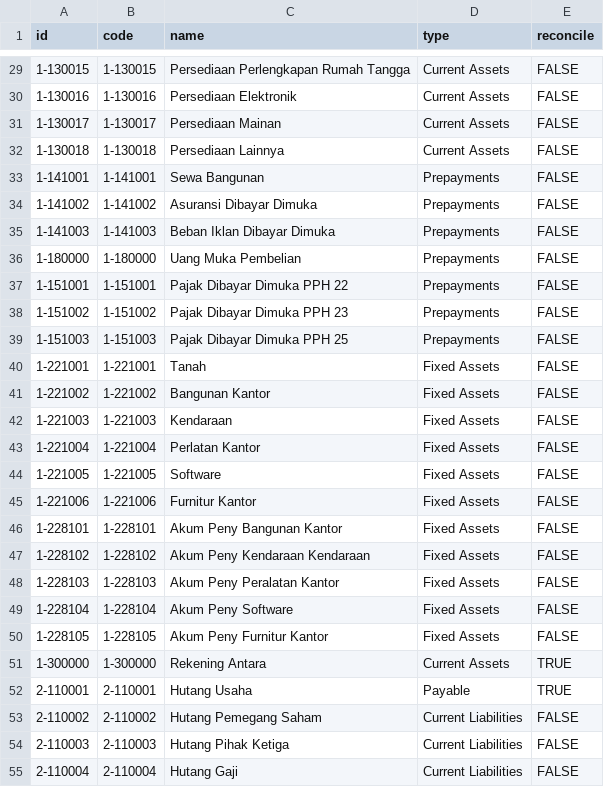
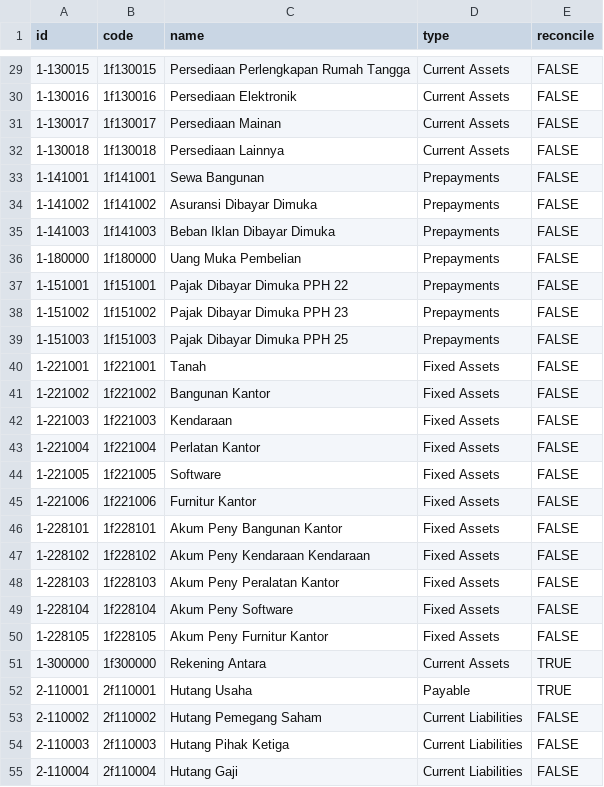
Before and after one commit to mricky/odoo-16, a CSV file: 01_simple_coa_account.csv, drawn as a sheet; only a part is shown, gaps mark what is left out; the diff covers the shown part only.

```diff
--- a/01_simple_coa_account.csv
+++ b/01_simple_coa_account.csv
@@ -29,27 +29,27 @@ id,code,name,type,reconcile
-1-130015,1-130015,Persediaan Perlengkapan Rumah Tangga,Current Assets,FALSE
-1-130016,1-130016,Persediaan Elektronik,Current Assets,FALSE
-1-130017,1-130017,Persediaan Mainan,Current Assets,FALSE
-1-130018,1-130018,Persediaan Lainnya,Current Assets,FALSE
-1-141001,1-141001,Sewa Bangunan,Prepayments,FALSE
-1-141002,1-141002,Asuransi Dibayar Dimuka,Prepayments,FALSE
-1-141003,1-141003,Beban Iklan Dibayar Dimuka,Prepayments,FALSE
-1-180000,1-180000,Uang Muka Pembelian,Prepayments,FALSE
-1-151001,1-151001,Pajak Dibayar Dimuka PPH 22,Prepayments,FALSE
-1-151002,1-151002,Pajak Dibayar Dimuka PPH 23,Prepayments,FALSE
-1-151003,1-151003,Pajak Dibayar Dimuka PPH 25,Prepayments,FALSE
-1-221001,1-221001,Tanah,Fixed Assets,FALSE
-1-221002,1-221002,Bangunan Kantor,Fixed Assets,FALSE
-1-221003,1-221003,Kendaraan,Fixed Assets,FALSE
-1-221004,1-221004,Perlatan Kantor,Fixed Assets,FALSE
-1-221005,1-221005,Software,Fixed Assets,FALSE
-1-221006,1-221006,Furnitur Kantor,Fixed Assets,FALSE
-1-228101,1-228101,Akum Peny Bangunan Kantor,Fixed Assets,FALSE
-1-228102,1-228102,Akum Peny Kendaraan Kendaraan,Fixed Assets,FALSE
-1-228103,1-228103,Akum Peny Peralatan Kantor,Fixed Assets,FALSE
-1-228104,1-228104,Akum Peny Software,Fixed Assets,FALSE
-1-228105,1-228105,Akum Peny Furnitur Kantor,Fixed Assets,FALSE
-1-300000,1-300000,Rekening Antara,Current Assets,TRUE
-2-110001,2-110001,Hutang Usaha,Payable,TRUE
-2-110002,2-110002,Hutang Pemegang Saham,Current Liabilities,FALSE
-2-110003,2-110003,Hutang Pihak Ketiga,Current Liabilities,FALSE
-2-110004,2-110004,Hutang Gaji,Current Liabilities,FALSE
+1-130015,1f130015,Persediaan Perlengkapan Rumah Tangga,Current Assets,FALSE
+1-130016,1f130016,Persediaan Elektronik,Current Assets,FALSE
+1-130017,1f130017,Persediaan Mainan,Current Assets,FALSE
+1-130018,1f130018,Persediaan Lainnya,Current Assets,FALSE
+1-141001,1f141001,Sewa Bangunan,Prepayments,FALSE
+1-141002,1f141002,Asuransi Dibayar Dimuka,Prepayments,FALSE
+1-141003,1f141003,Beban Iklan Dibayar Dimuka,Prepayments,FALSE
+1-180000,1f180000,Uang Muka Pembelian,Prepayments,FALSE
+1-151001,1f151001,Pajak Dibayar Dimuka PPH 22,Prepayments,FALSE
+1-151002,1f151002,Pajak Dibayar Dimuka PPH 23,Prepayments,FALSE
+1-151003,1f151003,Pajak Dibayar Dimuka PPH 25,Prepayments,FALSE
+1-221001,1f221001,Tanah,Fixed Assets,FALSE
+1-221002,1f221002,Bangunan Kantor,Fixed Assets,FALSE
+1-221003,1f221003,Kendaraan,Fixed Assets,FALSE
+1-221004,1f221004,Perlatan Kantor,Fixed Assets,FALSE
+1-221005,1f221005,Software,Fixed Assets,FALSE
+1-221006,1f221006,Furnitur Kantor,Fixed Assets,FALSE
+1-228101,1f228101,Akum Peny Bangunan Kantor,Fixed Assets,FALSE
+1-228102,1f228102,Akum Peny Kendaraan Kendaraan,Fixed Assets,FALSE
+1-228103,1f228103,Akum Peny Peralatan Kantor,Fixed Assets,FALSE
+1-228104,1f228104,Akum Peny Software,Fixed Assets,FALSE
+1-228105,1f228105,Akum Peny Furnitur Kantor,Fixed Assets,FALSE
+1-300000,1f300000,Rekening Antara,Current Assets,TRUE
+2-110001,2f110001,Hutang Usaha,Payable,TRUE
+2-110002,2f110002,Hutang Pemegang Saham,Current Liabilities,FALSE
+2-110003,2f110003,Hutang Pihak Ketiga,Current Liabilities,FALSE
+2-110004,2f110004,Hutang Gaji,Current Liabilities,FALSE
```
Also changed, not shown: 163 edited cells elsewhere in this file, 1 other file.
